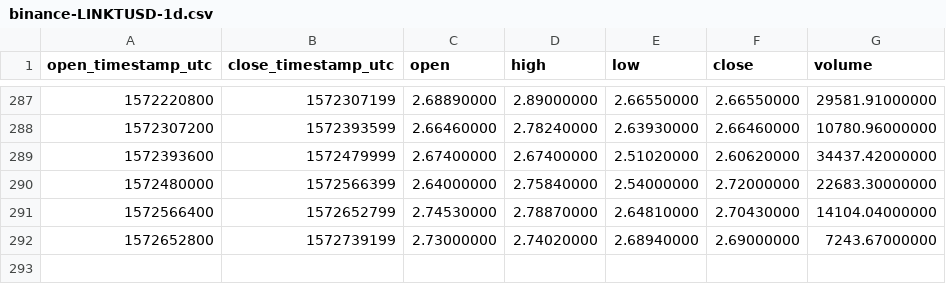
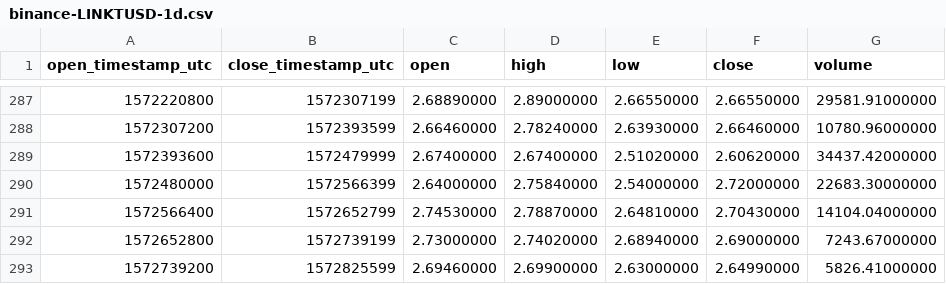
Before and after one commit to cryptobigbro/binance-LINKTUSD, a CSV file: binance-LINKTUSD-1d.csv, drawn as a sheet; only a part is shown, gaps mark what is left out; the diff names each change by its address in the sheet, - before the commit and + after, or states it on an @@ line.

```diff
--- a/binance-LINKTUSD-1d.csv
+++ b/binance-LINKTUSD-1d.csv
+row 293: 1572739200 | 1572825599 | 2.69460000 | 2.69900000 | 2.63000000 | 2.64990000 | 5826.41000000
```
Also changed, not shown: binance-LINKTUSD-1h.csv.
